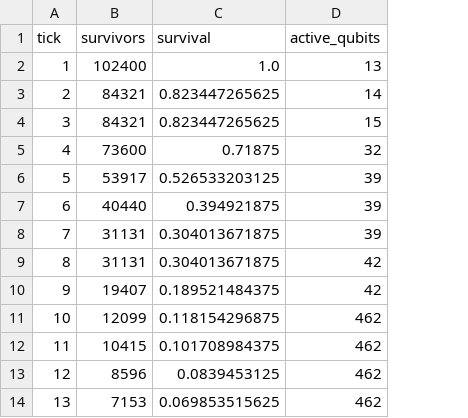
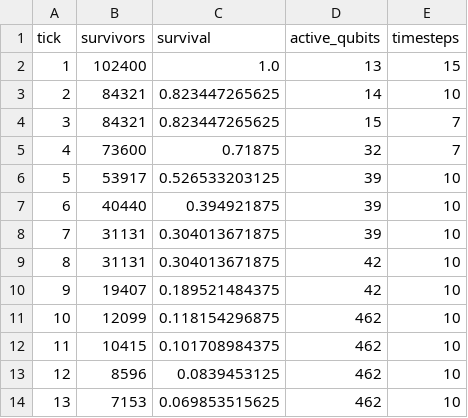
Before and after one commit to BQSKit/PureMagic, a CSV file: data/cultivation/survival_d5.csv, drawn as a sheet; only a part is shown; the diff names each change by its address in the sheet, - before the commit and + after, or states it on an @@ line.

Commit message:
Derive cultivation from one shared model with the 25-round acceptance
The mean cultivation time took its acceptance from stats.csv, which
simulates the 20-round protocol (r2=5), and applied it to the 25-round
attempt that includes the wait for the complementary gap. Sampling the
25-round protocol with the cultivation paper's own generator and decoder
gives 1.1140% at G=104 against 1.1304%, so the mean rises from 36.70 to
37.24 lcycles at d=17 and the default --magic-state-lambda becomes
0.0268536. The floor stays at 25/17.

- stats_r2.csv holds 2e7 shots each at r2=5 and r2=10. The r2=5 row
  reproduces stats.csv (1.1306% against 1.1304%), which checks the setup
  before the r2=10 row is used. simulate_cultivation_acceptance.py
  regenerates it.
- cultivation_model.py is the one derivation of lambda and floor for any
  distance and cutoff, taking the acceptance whose protocol matches the
  survival curve's length. A convention argument chooses between counting
  a cultivation round as one surface code round, as Gidney et al. do and
  as the defaults do, and charging every circuit timestep at six per
  surface code round, as uniform-timestep comparisons need (62.12 lcycles,
  floor 2.44).
- The survival curves gain each round's length in timesteps, counted from
  the release's circuits. The survival values are unchanged.
- mcmc_cultivation.py and plot_cultivation_cdf.py take their acceptance
  from the shared lookup, and cultivation_params.py prints the shared
  result in place of hard-coded values. The Monte Carlo cross-check gives
  37.26 lcycles.

```diff
--- a/data/cultivation/survival_d5.csv
+++ b/data/cultivation/survival_d5.csv
+column E (timesteps), rows 2-14: 15 | 10 | 7 | 7 | 10 | 10 | 10 | 10 | 10 | 10 | 10 | 10 | 10
```
Also changed, not shown: data/cultivation/survival_d3.csv, 12 other files.
